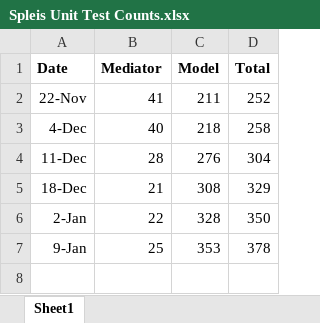
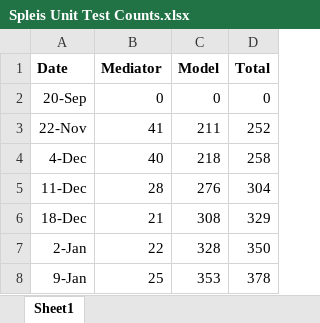
Before and after one commit to navikt/helse-spleis, an Excel workbook: doc/Spleis Unit Test Counts.xlsx, sheet Sheet1, drawn as a sheet; values as stored, in another font and other column widths than the file's, no borders; charts and pictures not drawn; the diff names each change by its address in the sheet, - before the commit and + after, or states it on an @@ line.

```diff
--- a/doc/Spleis Unit Test Counts.xlsx (sheet Sheet1)
+++ b/doc/Spleis Unit Test Counts.xlsx (sheet Sheet1)
+row 2: 20-Sep | 0 | 0 | 0
```
Also changed, not shown: charts or pictures, 10 other files.
